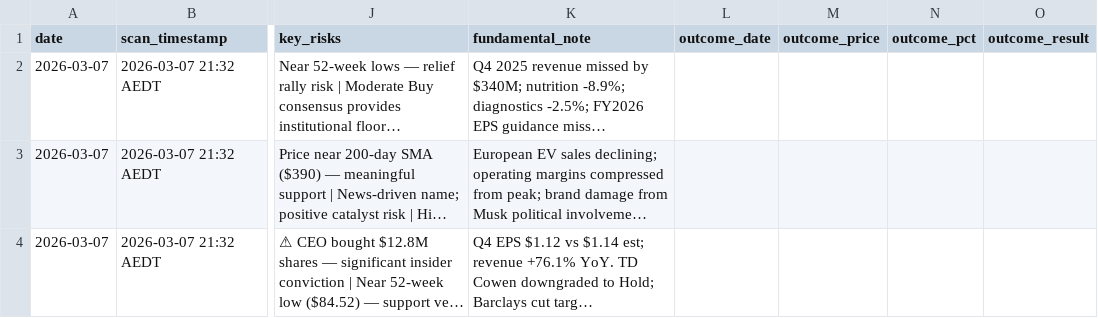
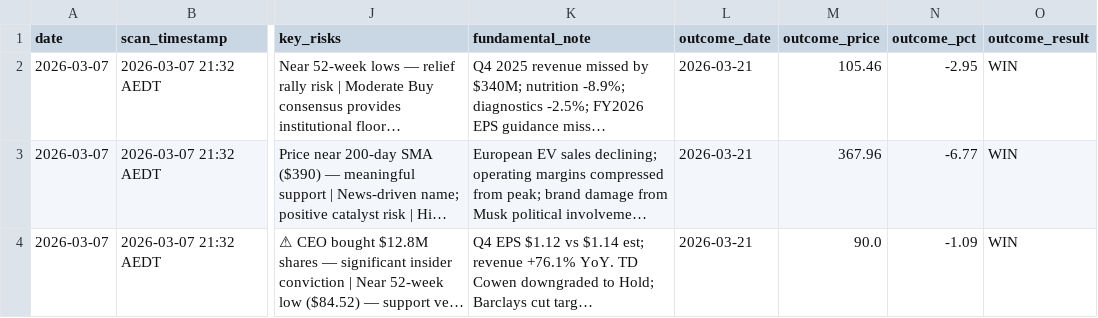
Before and after one commit to restieauxbro/trading-strategies, a CSV file: strategies/bearish-call-spread/trades-log.csv, drawn as a sheet; only a part is shown, gaps mark what is left out; long unchanged cells end in …; the diff covers the shown part only; the diff names each change by its address in the sheet, - before the commit and + after, or states it on an @@ line.

```diff
--- a/strategies/bearish-call-spread/trades-log.csv
+++ b/strategies/bearish-call-spread/trades-log.csv
-L2:L4 (outcome_date): (empty)
+L2:L4 (outcome_date): 2026-03-21
-M2 (outcome_price): (empty)
+M2 (outcome_price): 105.46
-N2 (outcome_pct): (empty)
+N2 (outcome_pct): -2.95
-O2:O4 (outcome_result): (empty)
+O2:O4 (outcome_result): WIN
-M3 (outcome_price): (empty)
+M3 (outcome_price): 367.96
-N3 (outcome_pct): (empty)
+N3 (outcome_pct): -6.77
-M4 (outcome_price): (empty)
+M4 (outcome_price): 90.0
-N4 (outcome_pct): (empty)
+N4 (outcome_pct): -1.09
```
Also changed, not shown: 3 added rows and 12 edited cells elsewhere in this file, 6 other files.
